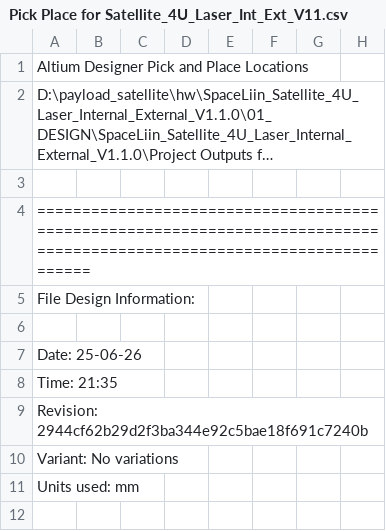
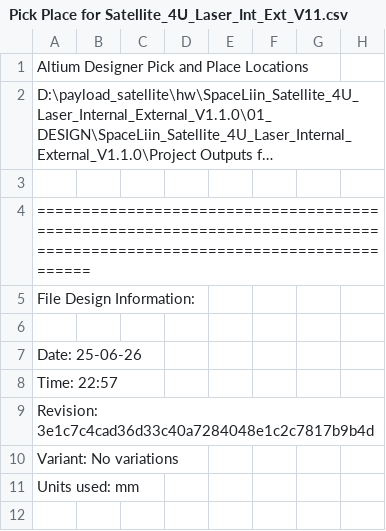
Before and after one commit to baobuibk/SpaceLiinTech_BEE_1012_LDA_HW_V1.1, a CSV file: 05_SMT/Pick Place for Satellite_4U_Laser_Int_Ext_V11.csv, drawn as a sheet; only a part is shown; long unchanged cells end in ….

Commit message:
fix silk: update to BEE-PC_LDAV1.1, re-export: gerber, pick & place, drafman

```diff
--- a/05_SMT/Pick Place for Satellite_4U_Laser_Int_Ext_V11.csv
+++ b/05_SMT/Pick Place for Satellite_4U_Laser_Int_Ext_V11.csv
@@ -7,4 +7,4 @@ File Design Information:
 Date:       25-06-26
-Time:       21:35
-Revision:   2944cf62b29d2f3ba344e92c5bae18f691c7240b
+Time:       22:57
+Revision:   3e1c7c4cad36d33c40a7284048e1c2c7817b9b4d
 Variant:    No variations
```
Also changed, not shown: 27 other files.
